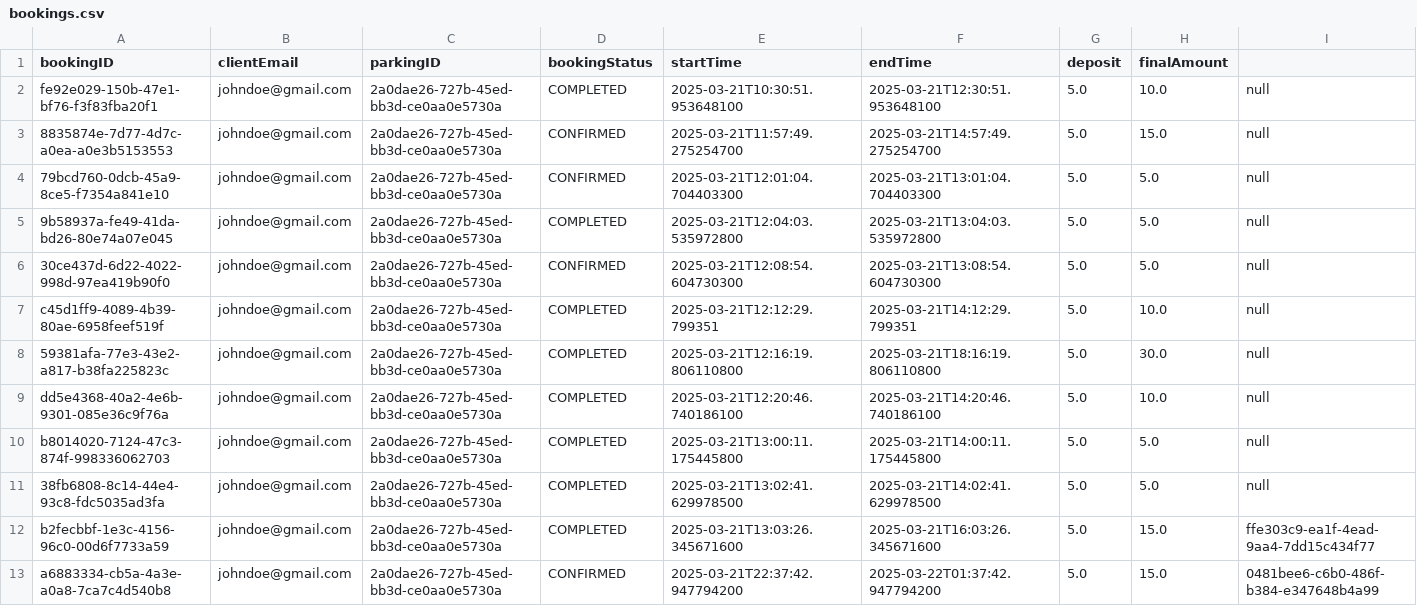
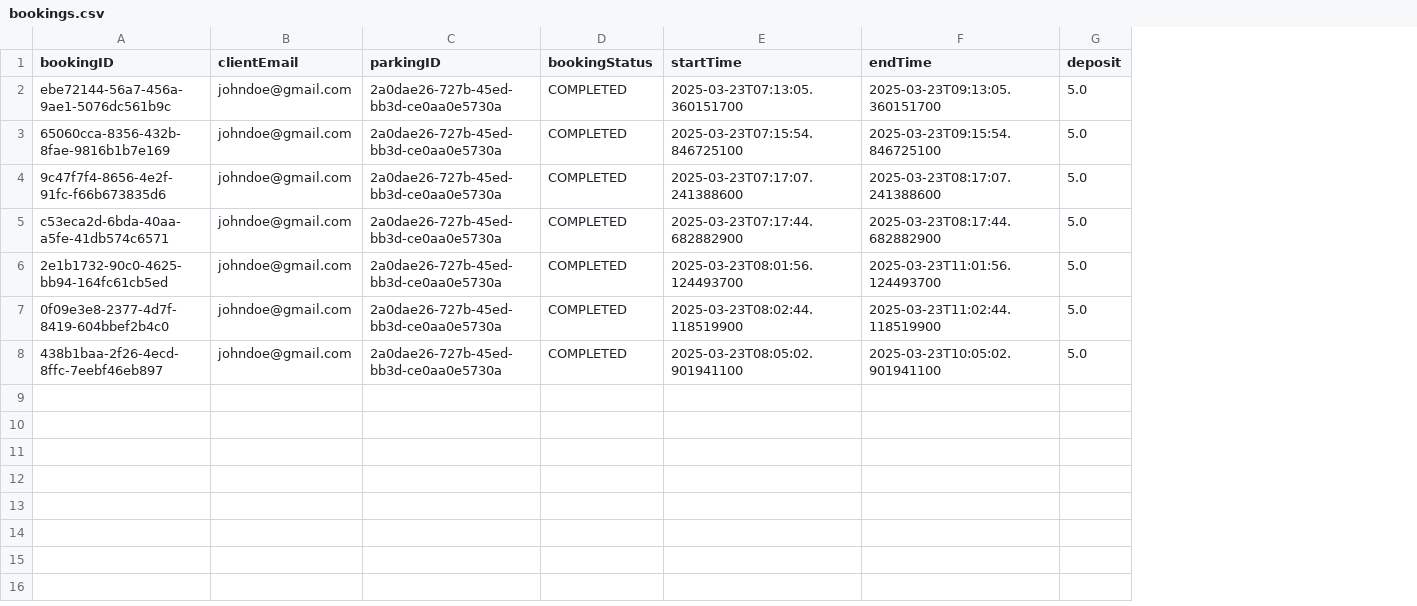
Before and after one commit to f-perna/yorku-parking, a CSV file: data/bookings.csv, drawn as a sheet; removed rows and columns are numbered as before the commit, all else as after; the diff names each change by its address in the sheet, - before the commit and + after, or states it on an @@ line.

```diff
--- a/data/bookings.csv
+++ b/data/bookings.csv
-column H (finalAmount), row 2: 10.0; row 5: 5.0; rows 8-12: 30.0 | 10.0 | 5.0 | 5.0 | 15.0
-column I, row 2: null; row 5: null; rows 8-12: null | null | null | null | ffe303c9-ea1f-4ead-9aa4-7dd15c434f77
-A2 (bookingID): fe92e029-150b-47e1-bf76-f3f83fba20f1
+A2 (bookingID): ebe72144-56a7-456a-9ae1-5076dc561b9c
-E2 (startTime): 2025-03-21T10:30:51.953648100
+E2 (startTime): 2025-03-23T07:13:05.360151700
-F2 (endTime): 2025-03-21T12:30:51.953648100
+F2 (endTime): 2025-03-23T09:13:05.360151700
-row 3: 8835874e-7d77-4d7c-a0ea-a0e3b5153553 | johndoe@gmail.com | 2a0dae26-727b-45ed-bb3d-ce0aa0e5730a | CONFIRMED | 2025-03-21T11:57:49.275254700 | 2025-03-21T14:57:49.275254700 | 5.0 | 15.0 | null
-row 4: 79bcd760-0dcb-45a9-8ce5-f7354a841e10 | johndoe@gmail.com | 2a0dae26-727b-45ed-bb3d-ce0aa0e5730a | CONFIRMED | 2025-03-21T12:01:04.704403300 | 2025-03-21T13:01:04.704403300 | 5.0 | 5.0 | null
-A3 (bookingID): 9b58937a-fe49-41da-bd26-80e74a07e045
+A3 (bookingID): 65060cca-8356-432b-8fae-9816b1b7e169
-E3 (startTime): 2025-03-21T12:04:03.535972800
+E3 (startTime): 2025-03-23T07:15:54.846725100
-F3 (endTime): 2025-03-21T13:04:03.535972800
+F3 (endTime): 2025-03-23T09:15:54.846725100
-row 6: 30ce437d-6d22-4022-998d-97ea419b90f0 | johndoe@gmail.com | 2a0dae26-727b-45ed-bb3d-ce0aa0e5730a | CONFIRMED | 2025-03-21T12:08:54.604730300 | 2025-03-21T13:08:54.604730300 | 5.0 | 5.0 | null
-row 7: c45d1ff9-4089-4b39-80ae-6958feef519f | johndoe@gmail.com | 2a0dae26-727b-45ed-bb3d-ce0aa0e5730a | COMPLETED | 2025-03-21T12:12:29.799351 | 2025-03-21T14:12:29.799351 | 5.0 | 10.0 | null
-A4 (bookingID): 59381afa-77e3-43e2-a817-b38fa225823c
+A4 (bookingID): 9c47f7f4-8656-4e2f-91fc-f66b673835d6
-E4 (startTime): 2025-03-21T12:16:19.806110800
+E4 (startTime): 2025-03-23T07:17:07.241388600
-F4 (endTime): 2025-03-21T18:16:19.806110800
+F4 (endTime): 2025-03-23T08:17:07.241388600
-A5 (bookingID): dd5e4368-40a2-4e6b-9301-085e36c9f76a
+A5 (bookingID): c53eca2d-6bda-40aa-a5fe-41db574c6571
-E5 (startTime): 2025-03-21T12:20:46.740186100
+E5 (startTime): 2025-03-23T07:17:44.682882900
-F5 (endTime): 2025-03-21T14:20:46.740186100
+F5 (endTime): 2025-03-23T08:17:44.682882900
-A6 (bookingID): b8014020-7124-47c3-874f-998336062703
+A6 (bookingID): 2e1b1732-90c0-4625-bb94-164fc61cb5ed
-E6 (startTime): 2025-03-21T13:00:11.175445800
+E6 (startTime): 2025-03-23T08:01:56.124493700
-F6 (endTime): 2025-03-21T14:00:11.175445800
+F6 (endTime): 2025-03-23T11:01:56.124493700
-A7 (bookingID): 38fb6808-8c14-44e4-93c8-fdc5035ad3fa
+A7 (bookingID): 0f09e3e8-2377-4d7f-8419-604bbef2b4c0
-E7 (startTime): 2025-03-21T13:02:41.629978500
+E7 (startTime): 2025-03-23T08:02:44.118519900
-F7 (endTime): 2025-03-21T14:02:41.629978500
+F7 (endTime): 2025-03-23T11:02:44.118519900
-A8 (bookingID): b2fecbbf-1e3c-4156-96c0-00d6f7733a59
+A8 (bookingID): 438b1baa-2f26-4ecd-8ffc-7eebf46eb897
-E8 (startTime): 2025-03-21T13:03:26.345671600
+E8 (startTime): 2025-03-23T08:05:02.901941100
-F8 (endTime): 2025-03-21T16:03:26.345671600
+F8 (endTime): 2025-03-23T10:05:02.901941100
-row 13: a6883334-cb5a-4a3e-a0a8-7ca7c4d540b8 | johndoe@gmail.com | 2a0dae26-727b-45ed-bb3d-ce0aa0e5730a | CONFIRMED | 2025-03-21T22:37:42.947794200 | 2025-03-22T01:37:42.947794200 | 5.0 | 15.0 | 0481bee6-c6b0-486f-b384-e347648b4a99
```
Also changed, not shown: data/payments.csv, 43 other files.
